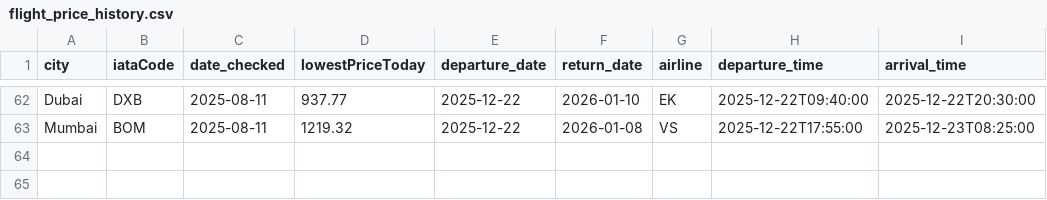
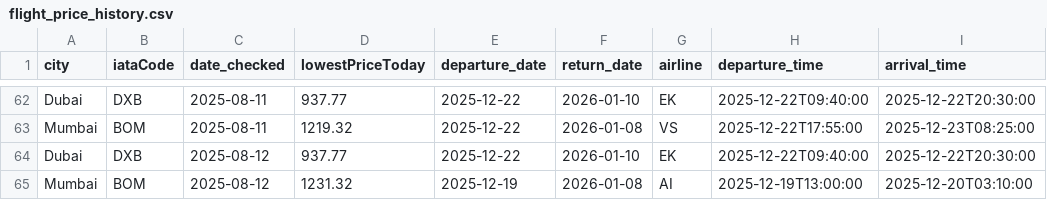
Before and after one commit to aseemTRANS/flight_tracker, a CSV file: flight_price_history.csv, drawn as a sheet; only a part is shown, gaps mark what is left out; the diff names each change by its address in the sheet, - before the commit and + after, or states it on an @@ line.

```diff
--- a/flight_price_history.csv
+++ b/flight_price_history.csv
+row 64: Dubai | DXB | 2025-08-12 | 937.77 | 2025-12-22 | 2026-01-10 | EK | 2025-12-22T09:40:00 | 2025-12-22T20:30:00
+row 65: Mumbai | BOM | 2025-08-12 | 1231.32 | 2025-12-19 | 2026-01-08 | AI | 2025-12-19T13:00:00 | 2025-12-20T03:10:00
```
